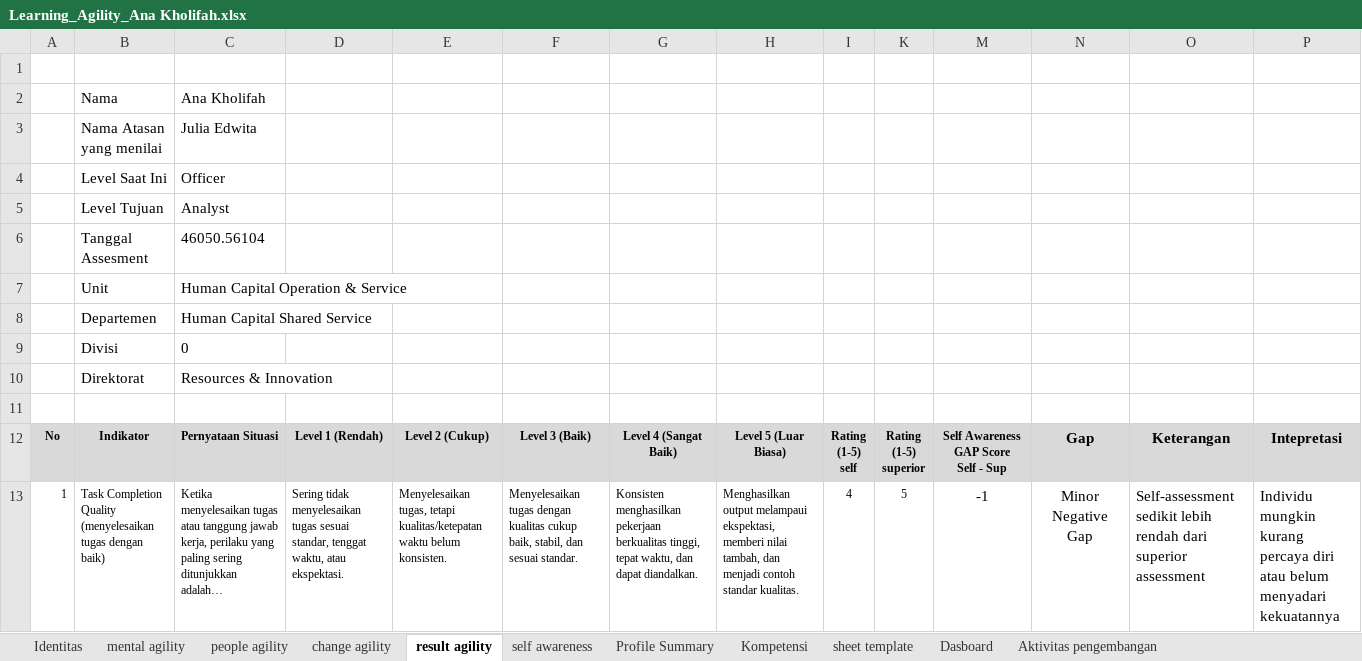
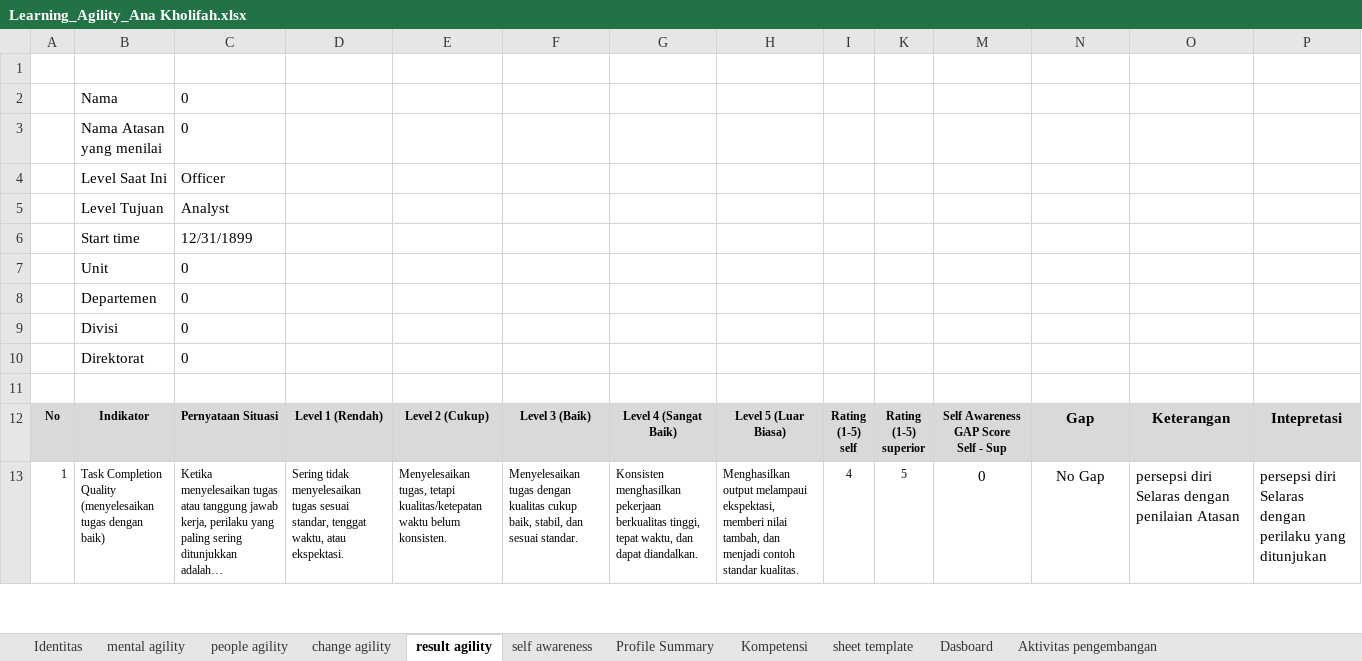
Before and after one commit to denden09/learning-agility, an Excel workbook: generated/Learning_Agility_Ana Kholifah.xlsx, sheet result agility, drawn as a sheet; only a part is shown; values as stored, in another font and other column widths than the file's, no borders; removed rows and columns are numbered as before the commit, all else as after; the diff covers the shown part only; the diff names each change by its address in the sheet, - before the commit and + after, or states it on an @@ line.

```diff
--- a/generated/Learning_Agility_Ana Kholifah.xlsx (sheet result agility)
+++ b/generated/Learning_Agility_Ana Kholifah.xlsx (sheet result agility)
-C2: Ana Kholifah
+C2: 0
-C3: Julia Edwita
+C3: 0
-row 6:  | Tanggal Assesment | 46050.56104
+row 6:  | Start time | 12/31/1899
-C7: Human Capital Operation & Service
+C7: 0
-C8: Human Capital Shared Service
+C8: 0
-C10: Resources & Innovation
+C10: 0
-M13: -1
+M13: 0
-N13: Minor Negative Gap
+N13: No Gap
-O13: Self-assessment sedikit lebih rendah dari superior assessment
+O13: persepsi diri Selaras dengan penilaian Atasan
-P13: Individu mungkin kurang percaya diri atau belum menyadari kekuatannya
+P13: persepsi diri Selaras dengan perilaku yang ditunjukan
```
Also changed, not shown: 3 added rows, 1 removed row and 36 edited cells elsewhere in this sheet, sheet Profile Summary, sheet Kompetensi, sheet people agility, sheet self awareness, sheet mental agility, sheet change agility, 5 more sheets, formulas that keep their value, hidden cells, charts or pictures, data/master/Learning agility self assesment & superior_24.7.2026.xlsx, generated/Learning_Agility_Ade Rizqie Fonna.xlsx, 1 other file.
